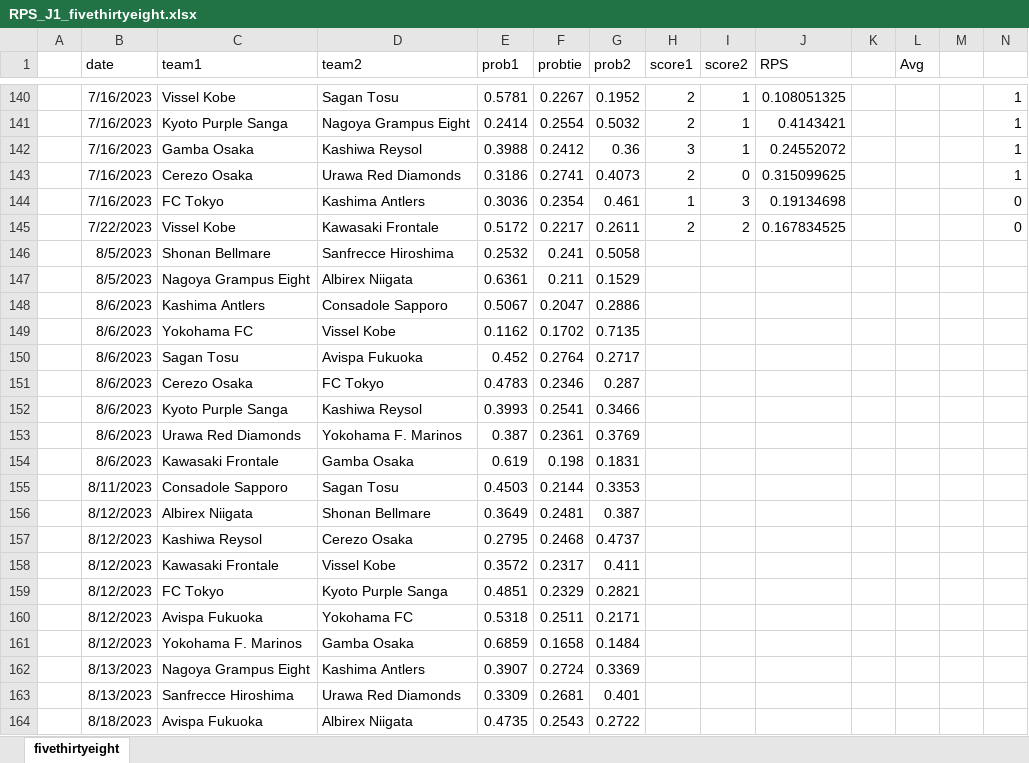
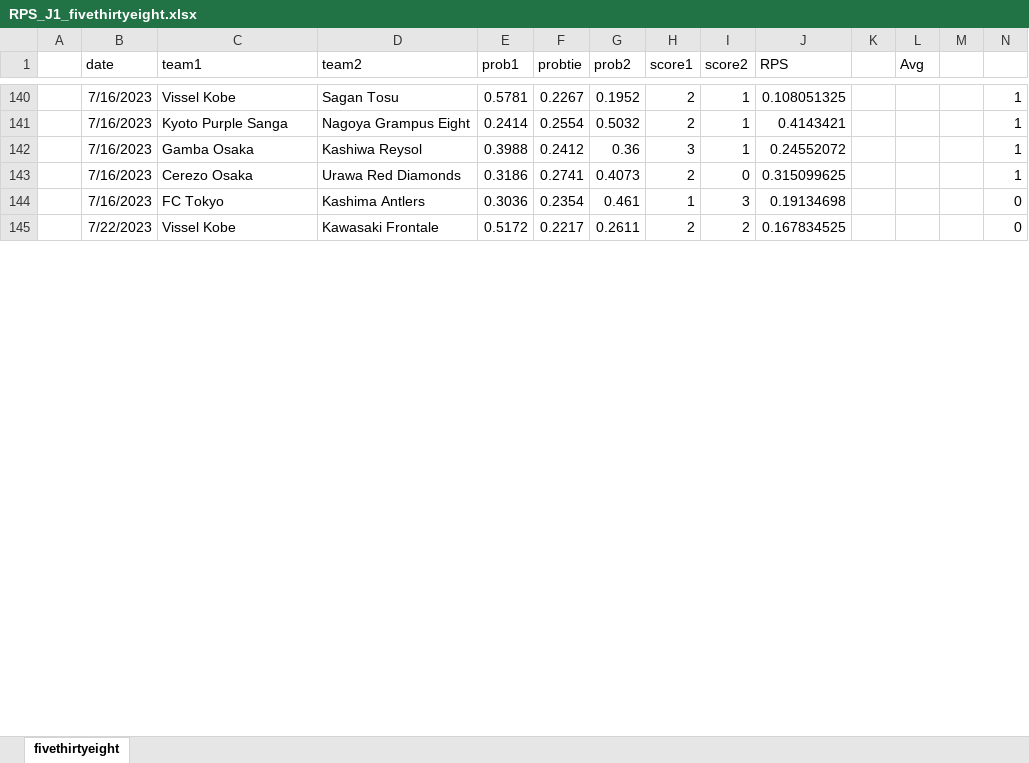
Before and after one commit to y00sh/Soccer-Prediction, an Excel workbook: RPS_J1_fivethirtyeight.xlsx, sheet fivethirtyeight, drawn as a sheet; only a part is shown, gaps mark what is left out; values as stored, in another font and other column widths than the file's, no borders; removed rows and columns are numbered as before the commit, all else as after; rows hold the shown columns only; the diff covers the shown part only; the diff names each change by its address in the sheet, - before the commit and + after, or states it on an @@ line.

Commit message:
RPS 0.227

```diff
--- a/RPS_J1_fivethirtyeight.xlsx (sheet fivethirtyeight)
+++ b/RPS_J1_fivethirtyeight.xlsx (sheet fivethirtyeight)
-row 146:  | 8/5/2023 | Shonan Bellmare | Sanfrecce Hiroshima | 0.2532 | 0.241 | 0.5058
-row 147:  | 8/5/2023 | Nagoya Grampus Eight | Albirex Niigata | 0.6361 | 0.211 | 0.1529
-row 148:  | 8/6/2023 | Kashima Antlers | Consadole Sapporo | 0.5067 | 0.2047 | 0.2886
-row 149:  | 8/6/2023 | Yokohama FC | Vissel Kobe | 0.1162 | 0.1702 | 0.7135
-row 150:  | 8/6/2023 | Sagan Tosu | Avispa Fukuoka | 0.452 | 0.2764 | 0.2717
-row 151:  | 8/6/2023 | Cerezo Osaka | FC Tokyo | 0.4783 | 0.2346 | 0.287
-row 152:  | 8/6/2023 | Kyoto Purple Sanga | Kashiwa Reysol | 0.3993 | 0.2541 | 0.3466
-row 153:  | 8/6/2023 | Urawa Red Diamonds | Yokohama F. Marinos | 0.387 | 0.2361 | 0.3769
-row 154:  | 8/6/2023 | Kawasaki Frontale | Gamba Osaka | 0.619 | 0.198 | 0.1831
-row 155:  | 8/11/2023 | Consadole Sapporo | Sagan Tosu | 0.4503 | 0.2144 | 0.3353
-row 156:  | 8/12/2023 | Albirex Niigata | Shonan Bellmare | 0.3649 | 0.2481 | 0.387
-row 157:  | 8/12/2023 | Kashiwa Reysol | Cerezo Osaka | 0.2795 | 0.2468 | 0.4737
-row 158:  | 8/12/2023 | Kawasaki Frontale | Vissel Kobe | 0.3572 | 0.2317 | 0.411
-row 159:  | 8/12/2023 | FC Tokyo | Kyoto Purple Sanga | 0.4851 | 0.2329 | 0.2821
-row 160:  | 8/12/2023 | Avispa Fukuoka | Yokohama FC | 0.5318 | 0.2511 | 0.2171
-row 161:  | 8/12/2023 | Yokohama F. Marinos | Gamba Osaka | 0.6859 | 0.1658 | 0.1484
-row 162:  | 8/13/2023 | Nagoya Grampus Eight | Kashima Antlers | 0.3907 | 0.2724 | 0.3369
-row 163:  | 8/13/2023 | Sanfrecce Hiroshima | Urawa Red Diamonds | 0.3309 | 0.2681 | 0.401
-row 164:  | 8/18/2023 | Avispa Fukuoka | Albirex Niigata | 0.4735 | 0.2543 | 0.2722
```
Also changed, not shown: 45 added rows, 26 removed rows and 1 edited cell elsewhere in this sheet.
